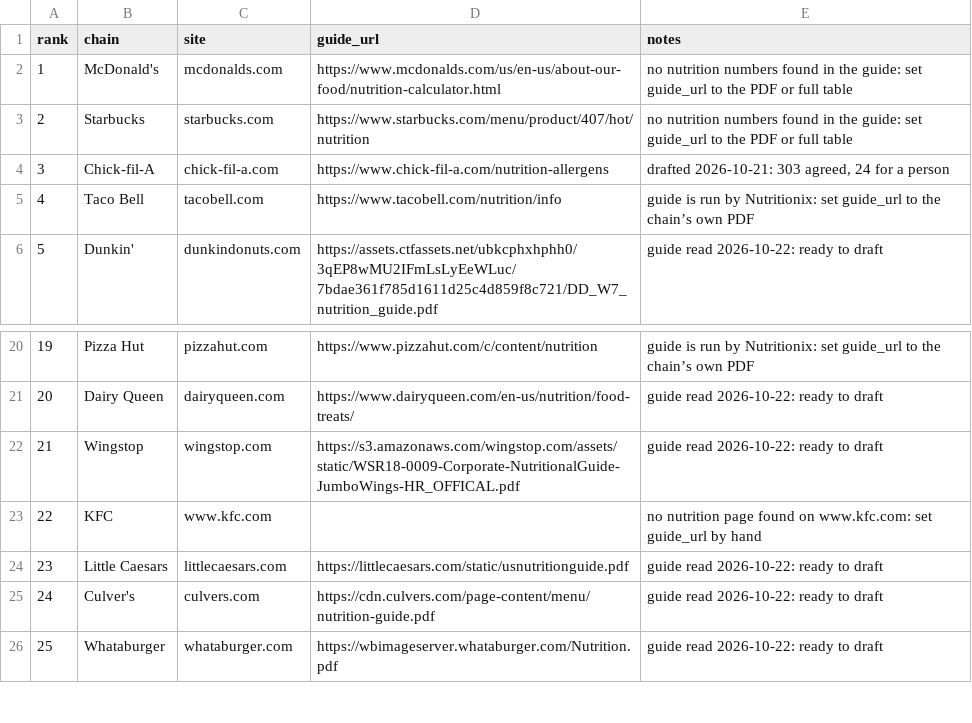
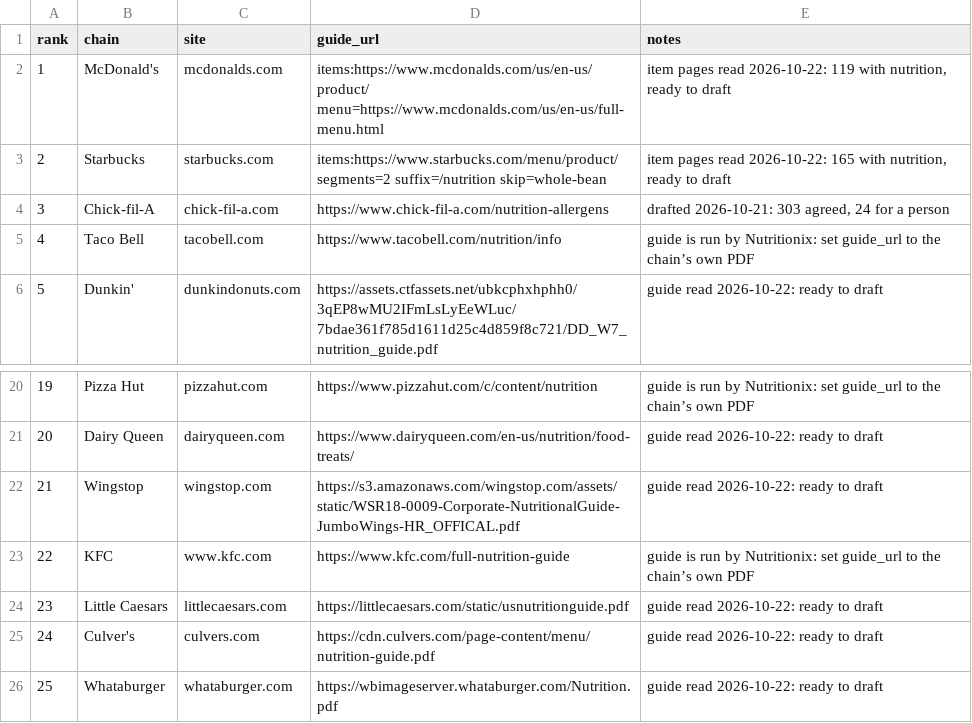
Before and after one commit to TayoAki/EatME, a CSV file: data/chains/ranking.csv, drawn as a sheet; only a part is shown, gaps mark what is left out.

```diff
--- a/data/chains/ranking.csv
+++ b/data/chains/ranking.csv
@@ -1,4 +1,4 @@
 rank,chain,site,guide_url,notes
-1,McDonald's,mcdonalds.com,https://www.mcdonalds.com/us/en-us/about-our-food/nutrition-calculator.html,no nutrition numbers found in the guide: set guide_url to the PDF or full table
-2,Starbucks,starbucks.com,https://www.starbucks.com/menu/product/407/hot/nutrition,no nutrition numbers found in the guide: set guide_url to the PDF or full table
+1,McDonald's,mcdonalds.com,items:https://www.mcdonalds.com/us/en-us/product/ menu=https://www.mcdonalds.com/us/en-us/full-menu.html,"item pages read 2026-10-22: 119 with nutrition, ready to draft"
+2,Starbucks,starbucks.com,items:https://www.starbucks.com/menu/product/ segments=2 suffix=/nutrition skip=whole-bean,"item pages read 2026-10-22: 165 with nutrition, ready to draft"
 3,Chick-fil-A,chick-fil-a.com,https://www.chick-fil-a.com/nutrition-allergens,"drafted 2026-10-21: 303 agreed, 24 for a person"
@@ -22,3 +22,3 @@ rank,chain,site,guide_url,notes
 21,Wingstop,wingstop.com,https://s3.amazonaws.com/wingstop.com/assets/static/WSR18-0009-Corporate-NutritionalGuide-JumboWings-HR_OFFICAL.pdf,guide read 2026-10-22: ready to draft
-22,KFC,www.kfc.com,,no nutrition page found on www.kfc.com: set guide_url by hand
+22,KFC,www.kfc.com,https://www.kfc.com/full-nutrition-guide,guide is run by Nutritionix: set guide_url to the chain’s own PDF
 23,Little Caesars,littlecaesars.com,https://littlecaesars.com/static/usnutritionguide.pdf,guide read 2026-10-22: ready to draft
```
Also changed, not shown: 4 other files.
